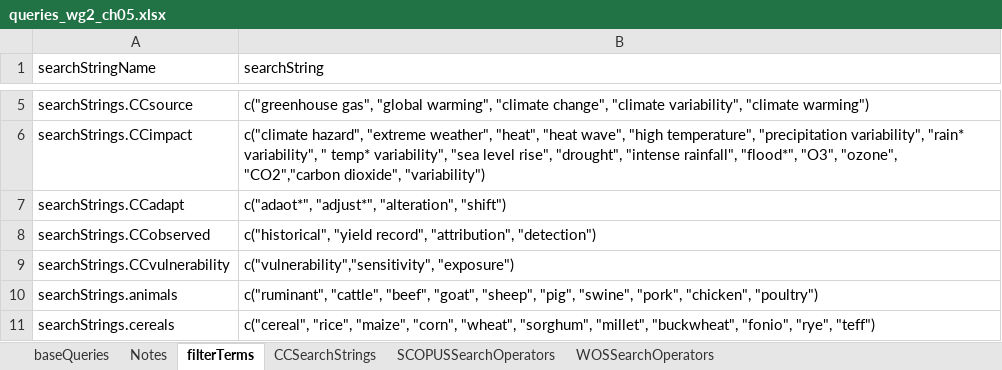
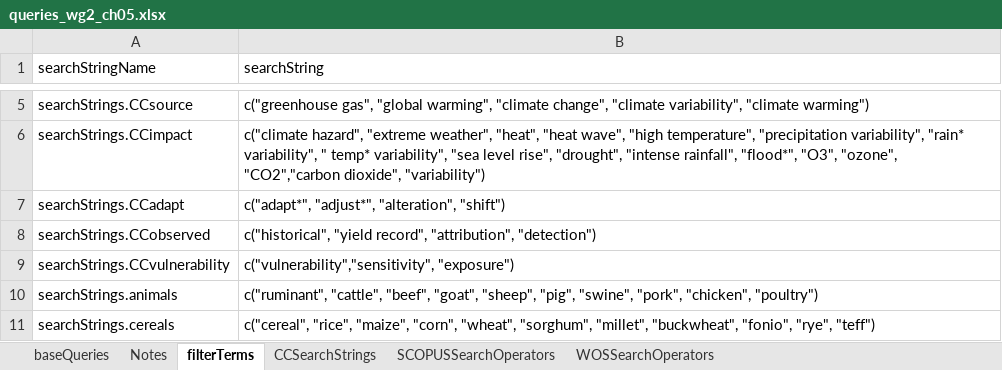
Before and after one commit to GeraldCNelson/citationManagement, an Excel workbook: data-raw/queries_wg2_ch05.xlsx, sheet filterTerms, drawn as a sheet; only a part is shown, gaps mark what is left out; values as stored, in another font and other column widths than the file's, no borders; the diff names each change by its address in the sheet, - before the commit and + after, or states it on an @@ line.

```diff
--- a/data-raw/queries_wg2_ch05.xlsx (sheet filterTerms)
+++ b/data-raw/queries_wg2_ch05.xlsx (sheet filterTerms)
-B7 (searchString): c("adaot*", "adjust*", "alteration", "shift")
+B7 (searchString): c("adapt*", "adjust*", "alteration", "shift")
```
Also changed, not shown: sheet baseQueries, 3 other files.
